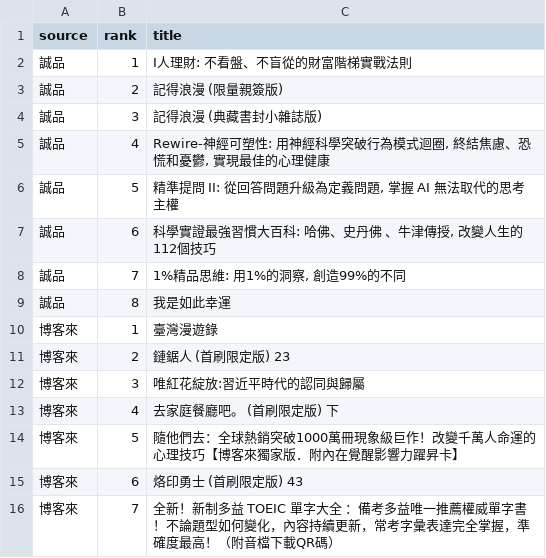
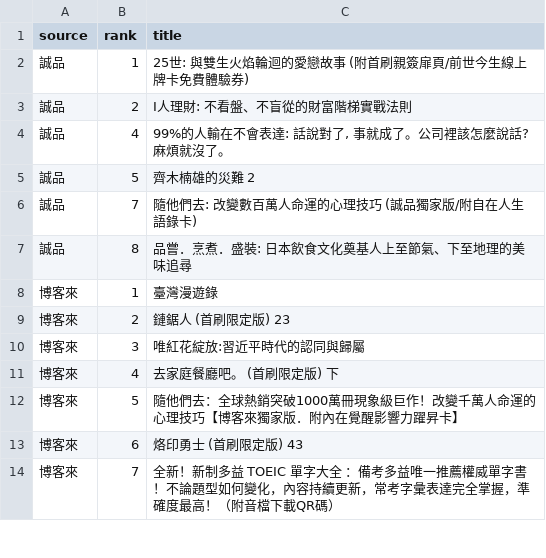
Before and after one commit to ninachang81/book-bestseller-tracker, a CSV file: rankings.csv, drawn as a sheet; only a part is shown.

```diff
--- a/rankings.csv
+++ b/rankings.csv
@@ -1,10 +1,8 @@
 source,rank,title
-誠品,1,I人理財: 不看盤、不盲從的財富階梯實戰法則
-誠品,2,記得浪漫 (限量親簽版)
-誠品,3,記得浪漫 (典藏書封小雜誌版)
-誠品,4,"Rewire-神經可塑性: 用神經科學突破行為模式迴圈, 終結焦慮、恐慌和憂鬱, 實現最佳的心理健康"
-誠品,5,"精準提問 II: 從回答問題升級為定義問題, 掌握 AI 無法取代的思考主權"
-誠品,6,"科學實證最強習慣大百科: 哈佛、史丹佛 、牛津傳授, 改變人生的112個技巧"
-誠品,7,"1%精品思維: 用1%的洞察, 創造99%的不同"
-誠品,8,我是如此幸運
+誠品,1,25世: 與雙生火焰輪迴的愛戀故事 (附首刷親簽扉頁/前世今生線上牌卡免費體驗券)
+誠品,2,I人理財: 不看盤、不盲從的財富階梯實戰法則
+誠品,4,"99%的人輸在不會表達: 話說對了, 事就成了。公司裡該怎麼說話? 麻煩就沒了。"
+誠品,5,齊木楠雄的災難 2
+誠品,7,隨他們去: 改變數百萬人命運的心理技巧 (誠品獨家版/附自在人生語錄卡)
+誠品,8,品嘗．烹煮．盛裝: 日本飲食文化奠基人上至節氣、下至地理的美味追尋
 博客來,1,臺灣漫遊錄
```
Also changed, not shown: 2 other files.
